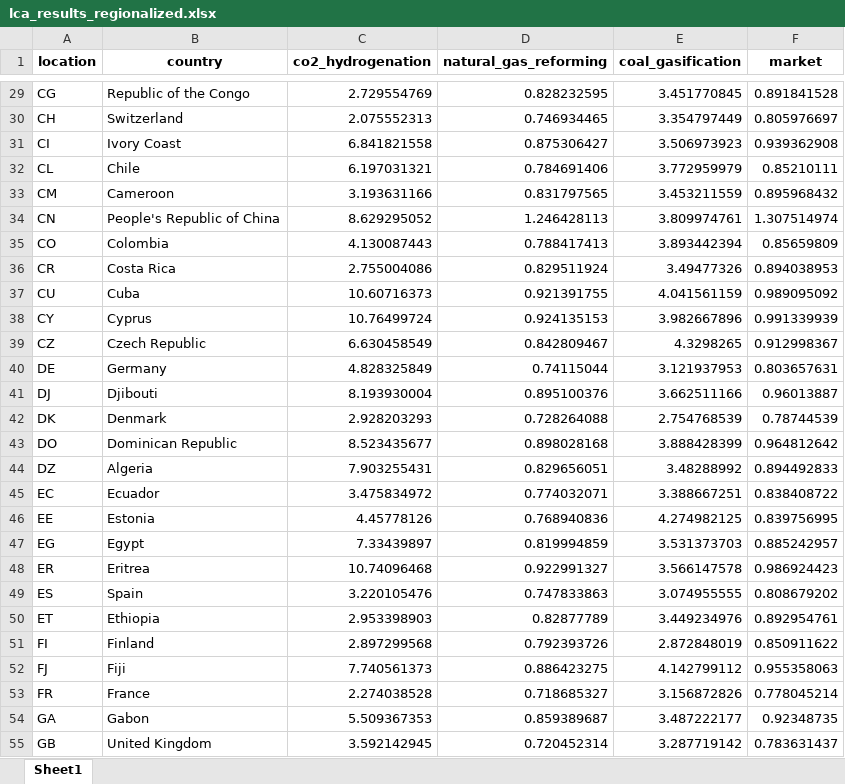
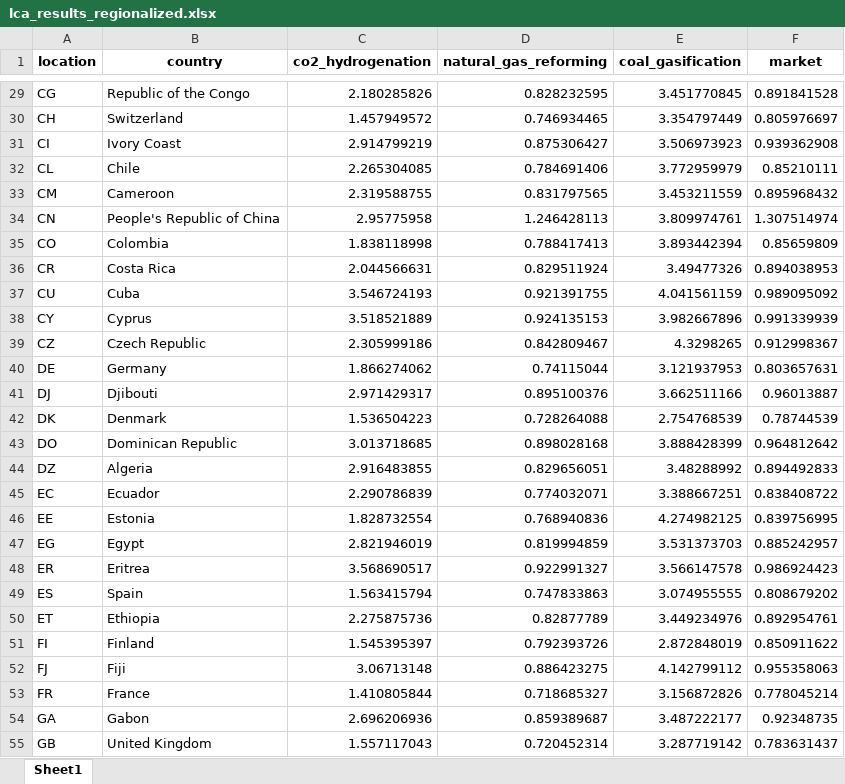
Before and after one commit to FrancGonzalezCazorla/MethanolPaper, an Excel workbook: lca/results/lca_results_regionalized.xlsx, sheet Sheet1, drawn as a sheet; only a part is shown, gaps mark what is left out; values as stored, in another font and other column widths than the file's, no borders; the diff covers the shown part only; the diff names each change by its address in the sheet, - before the commit and + after, or states it on an @@ line.

```diff
--- a/lca/results/lca_results_regionalized.xlsx (sheet Sheet1)
+++ b/lca/results/lca_results_regionalized.xlsx (sheet Sheet1)
-C29 (co2_hydrogenation): 2.729554769
+C29 (co2_hydrogenation): 2.180285826
-C30 (co2_hydrogenation): 2.075552313
+C30 (co2_hydrogenation): 1.457949572
-C31 (co2_hydrogenation): 6.841821558
+C31 (co2_hydrogenation): 2.914799219
-C32 (co2_hydrogenation): 6.197031321
+C32 (co2_hydrogenation): 2.265304085
-C33 (co2_hydrogenation): 3.193631166
+C33 (co2_hydrogenation): 2.319588755
-C34 (co2_hydrogenation): 8.629295052
+C34 (co2_hydrogenation): 2.95775958
-C35 (co2_hydrogenation): 4.130087443
+C35 (co2_hydrogenation): 1.838118998
-C36 (co2_hydrogenation): 2.755004086
+C36 (co2_hydrogenation): 2.044566631
-C37 (co2_hydrogenation): 10.60716373
+C37 (co2_hydrogenation): 3.546724193
-C38 (co2_hydrogenation): 10.76499724
+C38 (co2_hydrogenation): 3.518521889
-C39 (co2_hydrogenation): 6.630458549
+C39 (co2_hydrogenation): 2.305999186
-C40 (co2_hydrogenation): 4.828325849
+C40 (co2_hydrogenation): 1.866274062
-C41 (co2_hydrogenation): 8.193930004
+C41 (co2_hydrogenation): 2.971429317
-C42 (co2_hydrogenation): 2.928203293
+C42 (co2_hydrogenation): 1.536504223
-C43 (co2_hydrogenation): 8.523435677
+C43 (co2_hydrogenation): 3.013718685
-C44 (co2_hydrogenation): 7.903255431
+C44 (co2_hydrogenation): 2.916483855
-C45 (co2_hydrogenation): 3.475834972
+C45 (co2_hydrogenation): 2.290786839
-C46 (co2_hydrogenation): 4.45778126
+C46 (co2_hydrogenation): 1.828732554
-C47 (co2_hydrogenation): 7.33439897
+C47 (co2_hydrogenation): 2.821946019
-C48 (co2_hydrogenation): 10.74096468
+C48 (co2_hydrogenation): 3.568690517
-C49 (co2_hydrogenation): 3.220105476
+C49 (co2_hydrogenation): 1.563415794
-C50 (co2_hydrogenation): 2.953398903
+C50 (co2_hydrogenation): 2.275875736
-C51 (co2_hydrogenation): 2.897299568
+C51 (co2_hydrogenation): 1.545395397
-C52 (co2_hydrogenation): 7.740561373
+C52 (co2_hydrogenation): 3.06713148
-C53 (co2_hydrogenation): 2.274038528
+C53 (co2_hydrogenation): 1.410805844
-C54 (co2_hydrogenation): 5.509367353
+C54 (co2_hydrogenation): 2.696206936
-C55 (co2_hydrogenation): 3.592142945
+C55 (co2_hydrogenation): 1.557117043
```
Also changed, not shown: 1 added row, 1 removed row and 141 edited cells elsewhere in this sheet, lca/results/lca_results_glo.xlsx, 4 other files.
